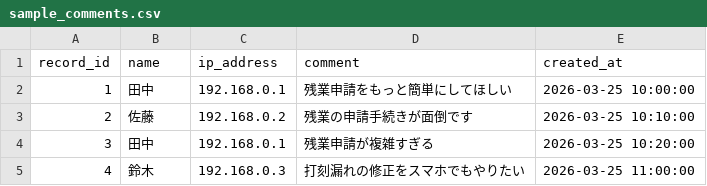
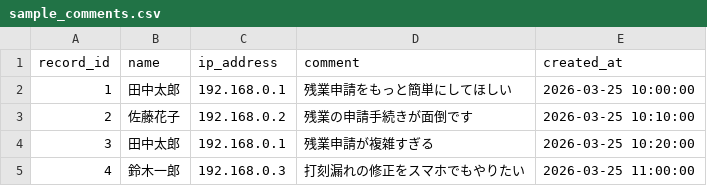
Before and after one commit to atu0000/comment-clustering-ai, a CSV file: input/sample_comments.csv, drawn as a sheet.

```diff
--- a/input/sample_comments.csv
+++ b/input/sample_comments.csv
@@ -1,5 +1,5 @@
 record_id,name,ip_address,comment,created_at
-1,田中,192.168.0.1,残業申請をもっと簡単にしてほしい,2026-03-25 10:00:00
-2,佐藤,192.168.0.2,残業の申請手続きが面倒です,2026-03-25 10:10:00
-3,田中,192.168.0.1,残業申請が複雑すぎる,2026-03-25 10:20:00
-4,鈴木,192.168.0.3,打刻漏れの修正をスマホでもやりたい,2026-03-25 11:00:00
+1,田中太郎,192.168.0.1,残業申請をもっと簡単にしてほしい,2026-03-25 10:00:00
+2,佐藤花子,192.168.0.2,残業の申請手続きが面倒です,2026-03-25 10:10:00
+3,田中太郎,192.168.0.1,残業申請が複雑すぎる,2026-03-25 10:20:00
+4,鈴木一郎,192.168.0.3,打刻漏れの修正をスマホでもやりたい,2026-03-25 11:00:00
```
Also changed, not shown: 12 other files.
